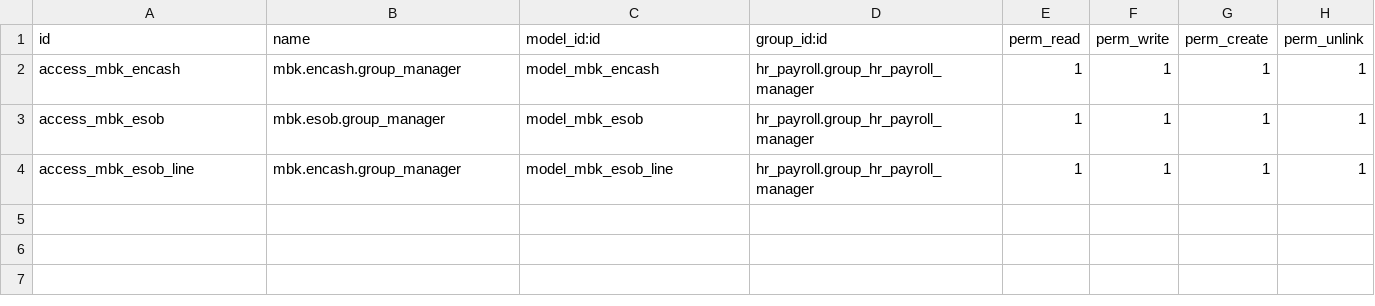
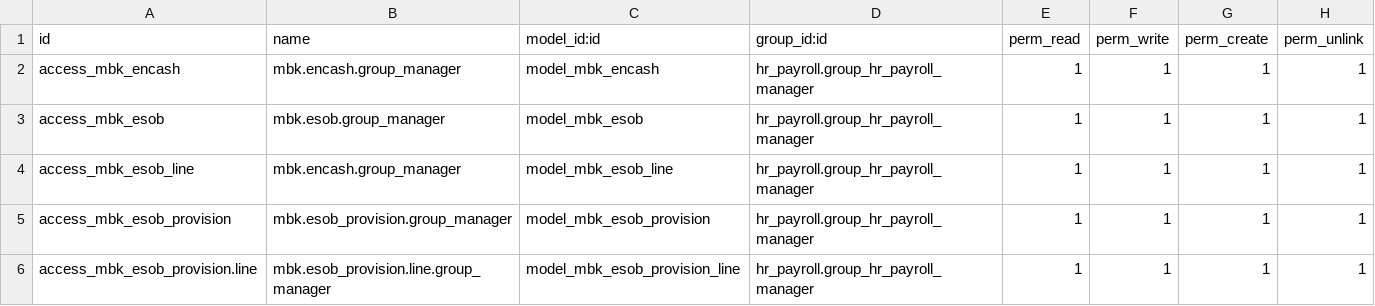
Before and after one commit to shkmbk/shkmbk, a CSV file: custom/mbk_payroll/security/ir.model.access.csv, drawn as a sheet; the diff names each change by its address in the sheet, - before the commit and + after, or states it on an @@ line.

Commit message:
ESOB Provision Booking
ESOB Provision Booking

```diff
--- a/custom/mbk_payroll/security/ir.model.access.csv
+++ b/custom/mbk_payroll/security/ir.model.access.csv
+row 5: access_mbk_esob_provision | mbk.esob_provision.group_manager | model_mbk_esob_provision | hr_payroll.group_hr_payroll_manager | 1 | 1 | 1 | 1
+row 6: access_mbk_esob_provision.line | mbk.esob_provision.line.group_manager | model_mbk_esob_provision_line | hr_payroll.group_hr_payroll_manager | 1 | 1 | 1 | 1
```
Also changed, not shown: 8 other files.
